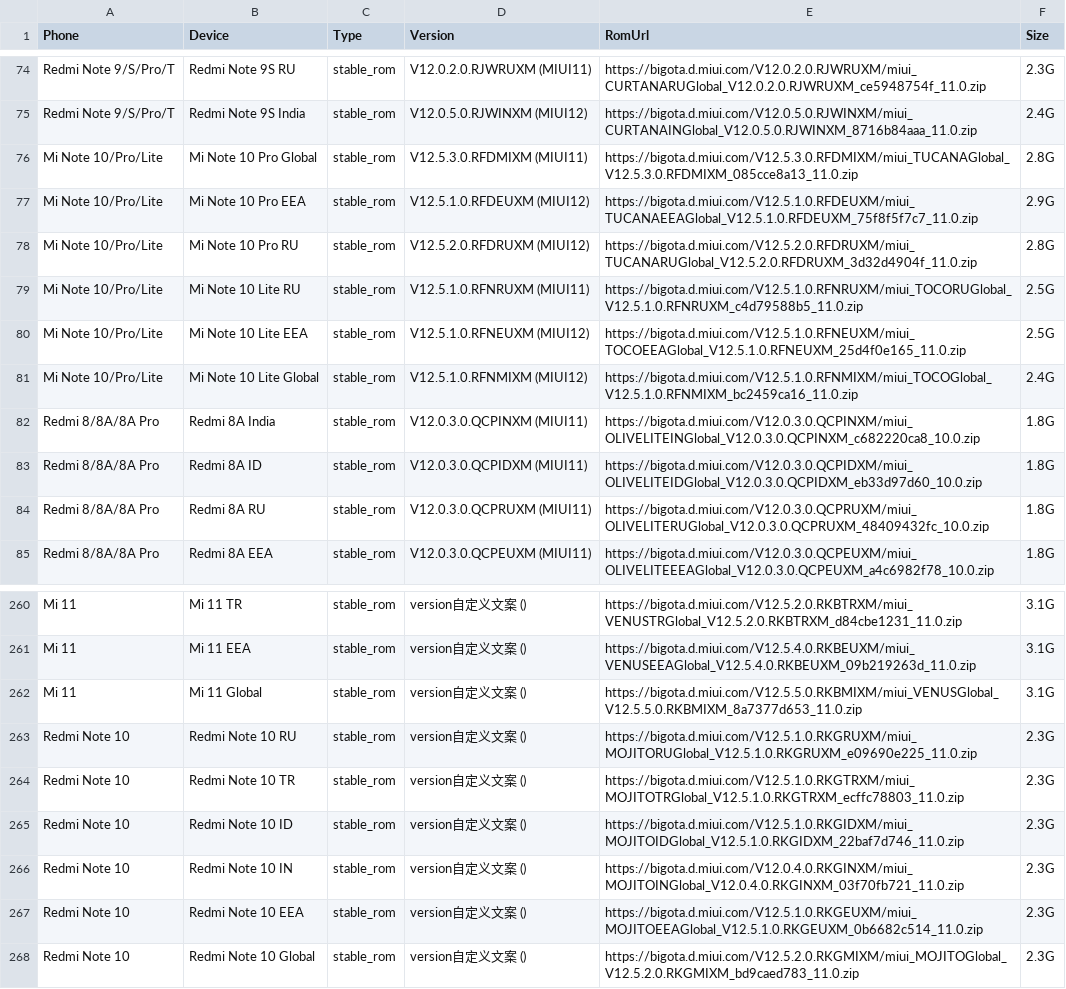
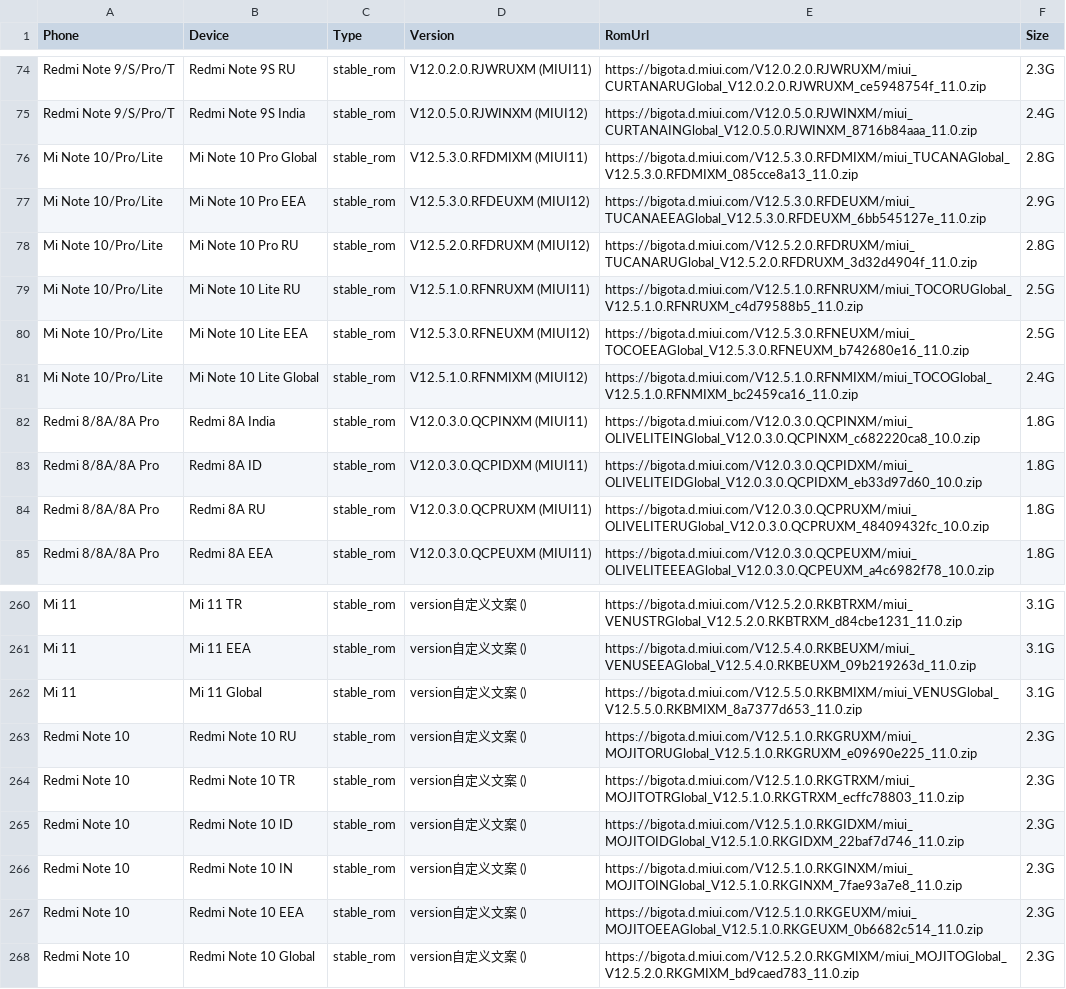
Before and after one commit to wuxianlin/get_android_data, a CSV file: data/miui_global_rom.csv, drawn as a sheet; only a part is shown, gaps mark what is left out.

```diff
--- a/data/miui_global_rom.csv
+++ b/data/miui_global_rom.csv
@@ -76,6 +76,6 @@ Redmi Note 9/S/Pro/T,Redmi Note 9S India,stable_rom,V12.0.5.0.RJWINXM (MIUI12),h
 Mi Note 10/Pro/Lite,Mi Note 10 Pro Global,stable_rom,V12.5.3.0.RFDMIXM (MIUI11),https://bigota.d.miui.com/V12.5.3.0.RFDMIXM/miui_TUCANAGlobal_V12.5.3.0.RFDMIXM_085cce8a13_11.0.zip,2.8G
-Mi Note 10/Pro/Lite,Mi Note 10 Pro EEA,stable_rom,V12.5.1.0.RFDEUXM (MIUI12),https://bigota.d.miui.com/V12.5.1.0.RFDEUXM/miui_TUCANAEEAGlobal_V12.5.1.0.RFDEUXM_75f8f5f7c7_11.0.zip,2.9G
+Mi Note 10/Pro/Lite,Mi Note 10 Pro EEA,stable_rom,V12.5.3.0.RFDEUXM (MIUI12),https://bigota.d.miui.com/V12.5.3.0.RFDEUXM/miui_TUCANAEEAGlobal_V12.5.3.0.RFDEUXM_6bb545127e_11.0.zip,2.9G
 Mi Note 10/Pro/Lite,Mi Note 10 Pro RU,stable_rom,V12.5.2.0.RFDRUXM (MIUI12),https://bigota.d.miui.com/V12.5.2.0.RFDRUXM/miui_TUCANARUGlobal_V12.5.2.0.RFDRUXM_3d32d4904f_11.0.zip,2.8G
 Mi Note 10/Pro/Lite,Mi Note 10 Lite RU,stable_rom,V12.5.1.0.RFNRUXM (MIUI11),https://bigota.d.miui.com/V12.5.1.0.RFNRUXM/miui_TOCORUGlobal_V12.5.1.0.RFNRUXM_c4d79588b5_11.0.zip,2.5G
-Mi Note 10/Pro/Lite,Mi Note 10 Lite EEA,stable_rom,V12.5.1.0.RFNEUXM (MIUI12),https://bigota.d.miui.com/V12.5.1.0.RFNEUXM/miui_TOCOEEAGlobal_V12.5.1.0.RFNEUXM_25d4f0e165_11.0.zip,2.5G
+Mi Note 10/Pro/Lite,Mi Note 10 Lite EEA,stable_rom,V12.5.3.0.RFNEUXM (MIUI12),https://bigota.d.miui.com/V12.5.3.0.RFNEUXM/miui_TOCOEEAGlobal_V12.5.3.0.RFNEUXM_b742680e16_11.0.zip,2.5G
 Mi Note 10/Pro/Lite,Mi Note 10 Lite Global,stable_rom,V12.5.1.0.RFNMIXM (MIUI12),https://bigota.d.miui.com/V12.5.1.0.RFNMIXM/miui_TOCOGlobal_V12.5.1.0.RFNMIXM_bc2459ca16_11.0.zip,2.4G
@@ -265,3 +265,3 @@ Redmi Note 10,Redmi Note 10 TR,stable_rom,version自定义文案 (),https://bigo
 Redmi Note 10,Redmi Note 10 ID,stable_rom,version自定义文案 (),https://bigota.d.miui.com/V12.5.1.0.RKGIDXM/miui_MOJITOIDGlobal_V12.5.1.0.RKGIDXM_22baf7d746_11.0.zip,2.3G
-Redmi Note 10,Redmi Note 10 IN,stable_rom,version自定义文案 (),https://bigota.d.miui.com/V12.0.4.0.RKGINXM/miui_MOJITOINGlobal_V12.0.4.0.RKGINXM_03f70fb721_11.0.zip,2.3G
+Redmi Note 10,Redmi Note 10 IN,stable_rom,version自定义文案 (),https://bigota.d.miui.com/V12.5.1.0.RKGINXM/miui_MOJITOINGlobal_V12.5.1.0.RKGINXM_7fae93a7e8_11.0.zip,2.3G
 Redmi Note 10,Redmi Note 10 EEA,stable_rom,version自定义文案 (),https://bigota.d.miui.com/V12.5.1.0.RKGEUXM/miui_MOJITOEEAGlobal_V12.5.1.0.RKGEUXM_0b6682c514_11.0.zip,2.3G
```
